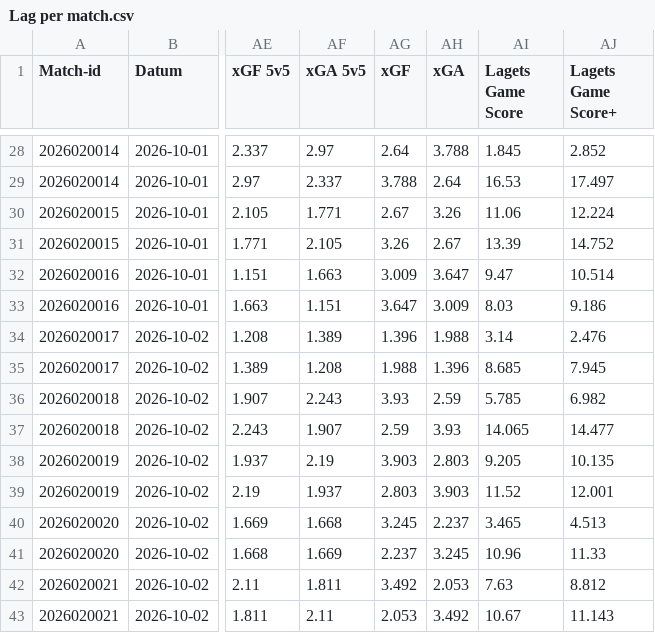
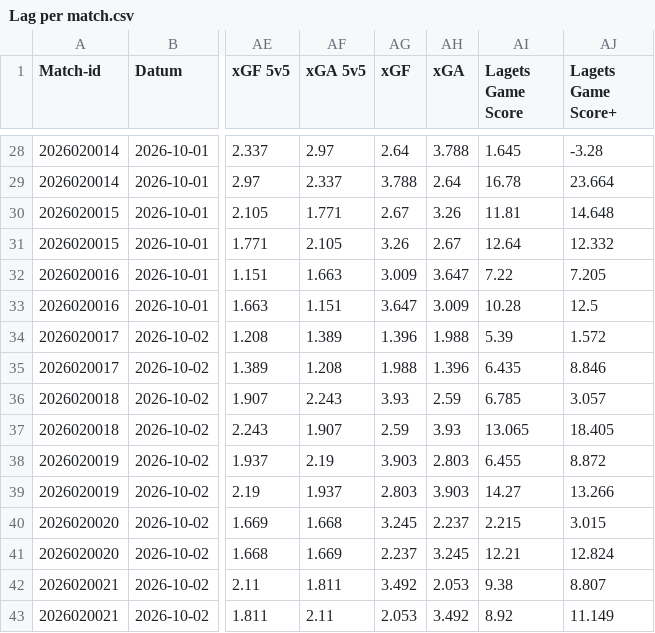
Before and after one commit to emilving/Slotline, a CSV file: statistik/Lag per match.csv, drawn as a sheet; only a part is shown, gaps mark what is left out; the diff covers the shown part only; the diff names each change by its address in the sheet, - before the commit and + after, or states it on an @@ line.

```diff
--- a/statistik/Lag per match.csv
+++ b/statistik/Lag per match.csv
-AI28 (Lagets Game Score): 1.845
+AI28 (Lagets Game Score): 1.645
-AJ28 (Lagets Game Score+): 2.852
+AJ28 (Lagets Game Score+): -3.28
-AI29 (Lagets Game Score): 16.53
+AI29 (Lagets Game Score): 16.78
-AJ29 (Lagets Game Score+): 17.497
+AJ29 (Lagets Game Score+): 23.664
-AI30 (Lagets Game Score): 11.06
+AI30 (Lagets Game Score): 11.81
-AJ30 (Lagets Game Score+): 12.224
+AJ30 (Lagets Game Score+): 14.648
-AI31 (Lagets Game Score): 13.39
+AI31 (Lagets Game Score): 12.64
-AJ31 (Lagets Game Score+): 14.752
+AJ31 (Lagets Game Score+): 12.332
-AI32 (Lagets Game Score): 9.47
+AI32 (Lagets Game Score): 7.22
-AJ32 (Lagets Game Score+): 10.514
+AJ32 (Lagets Game Score+): 7.205
-AI33 (Lagets Game Score): 8.03
+AI33 (Lagets Game Score): 10.28
-AJ33 (Lagets Game Score+): 9.186
+AJ33 (Lagets Game Score+): 12.5
-AI34 (Lagets Game Score): 3.14
+AI34 (Lagets Game Score): 5.39
-AJ34 (Lagets Game Score+): 2.476
+AJ34 (Lagets Game Score+): 1.572
-AI35 (Lagets Game Score): 8.685
+AI35 (Lagets Game Score): 6.435
-AJ35 (Lagets Game Score+): 7.945
+AJ35 (Lagets Game Score+): 8.846
-AI36 (Lagets Game Score): 5.785
+AI36 (Lagets Game Score): 6.785
-AJ36 (Lagets Game Score+): 6.982
+AJ36 (Lagets Game Score+): 3.057
-AI37 (Lagets Game Score): 14.065
+AI37 (Lagets Game Score): 13.065
-AJ37 (Lagets Game Score+): 14.477
+AJ37 (Lagets Game Score+): 18.405
-AI38 (Lagets Game Score): 9.205
+AI38 (Lagets Game Score): 6.455
-AJ38 (Lagets Game Score+): 10.135
+AJ38 (Lagets Game Score+): 8.872
-AI39 (Lagets Game Score): 11.52
+AI39 (Lagets Game Score): 14.27
-AJ39 (Lagets Game Score+): 12.001
+AJ39 (Lagets Game Score+): 13.266
-AI40 (Lagets Game Score): 3.465
+AI40 (Lagets Game Score): 2.215
-AJ40 (Lagets Game Score+): 4.513
+AJ40 (Lagets Game Score+): 3.015
-AI41 (Lagets Game Score): 10.96
+AI41 (Lagets Game Score): 12.21
-AJ41 (Lagets Game Score+): 11.33
+AJ41 (Lagets Game Score+): 12.824
-AI42 (Lagets Game Score): 7.63
+AI42 (Lagets Game Score): 9.38
-AJ42 (Lagets Game Score+): 8.812
+AJ42 (Lagets Game Score+): 8.807
-AI43 (Lagets Game Score): 10.67
+AI43 (Lagets Game Score): 8.92
-AJ43 (Lagets Game Score+): 11.143
+AJ43 (Lagets Game Score+): 11.149
```
Also changed, not shown: 82 edited cells elsewhere in this file, statistik/Lag.csv, statistik/Matcher.csv, 2 other files.
